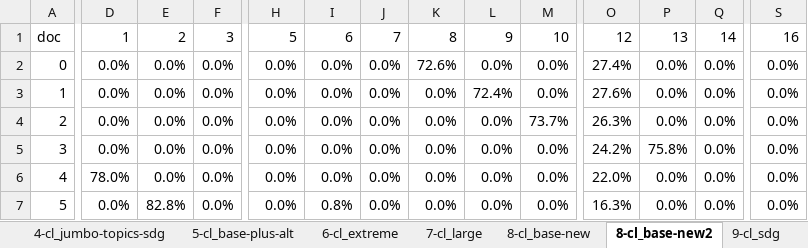
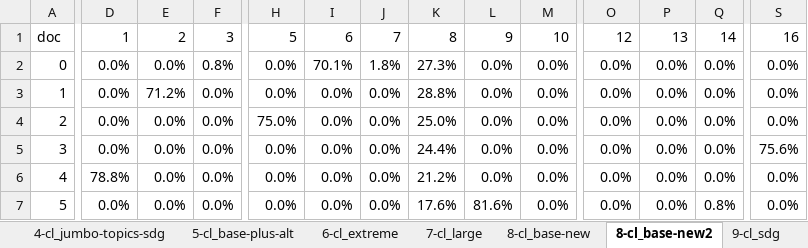
Before and after one commit to SeaCelo/SDGclassy, an Excel workbook: classifier/classifiers compared.xlsx, sheet 8-cl_base-new2, drawn as a sheet; only a part is shown, gaps mark what is left out; values as stored, in another font and other column widths than the file's, no borders; conditional formats not drawn; the diff covers the shown part only; the diff names each change by its address in the sheet, - before the commit and + after, or states it on an @@ line.

Commit message:
cl_base_new with new stopwords
Updated cl_base_new model with new stopwords and created new map

```diff
--- a/classifier/classifiers compared.xlsx (sheet 8-cl_base-new2)
+++ b/classifier/classifiers compared.xlsx (sheet 8-cl_base-new2)
-F2: 0.0%
+F2: 0.8%
-I2: 0.0%
+I2: 70.1%
-J2: 0.0%
+J2: 1.8%
-K2: 72.6%
+K2: 27.3%
-O2: 27.4%
+O2: 0.0%
-E3: 0.0%
+E3: 71.2%
-K3: 0.0%
+K3: 28.8%
-L3: 72.4%
+L3: 0.0%
-O3: 27.6%
+O3: 0.0%
-H4: 0.0%
+H4: 75.0%
-K4: 0.0%
+K4: 25.0%
-M4: 73.7%
+M4: 0.0%
-O4: 26.3%
+O4: 0.0%
-K5: 0.0%
+K5: 24.4%
-O5: 24.2%
+O5: 0.0%
-P5: 75.8%
+P5: 0.0%
-S5: 0.0%
+S5: 75.6%
-D6: 78.0%
+D6: 78.8%
-K6: 0.0%
+K6: 21.2%
-O6: 22.0%
+O6: 0.0%
-E7: 82.8%
+E7: 0.0%
-I7: 0.8%
+I7: 0.0%
-K7: 0.0%
+K7: 17.6%
-L7: 0.0%
+L7: 81.6%
-O7: 16.3%
+O7: 0.0%
-Q7: 0.0%
+Q7: 0.8%
```
Also changed, not shown: 33 added rows, 33 removed rows, 118 edited cells and cell formats elsewhere in this sheet, sheet compare, sheet summary, sheet map, formulas that keep their value, charts or pictures, classifier/topic-sdg_mapping.xlsx, 8 other files.
